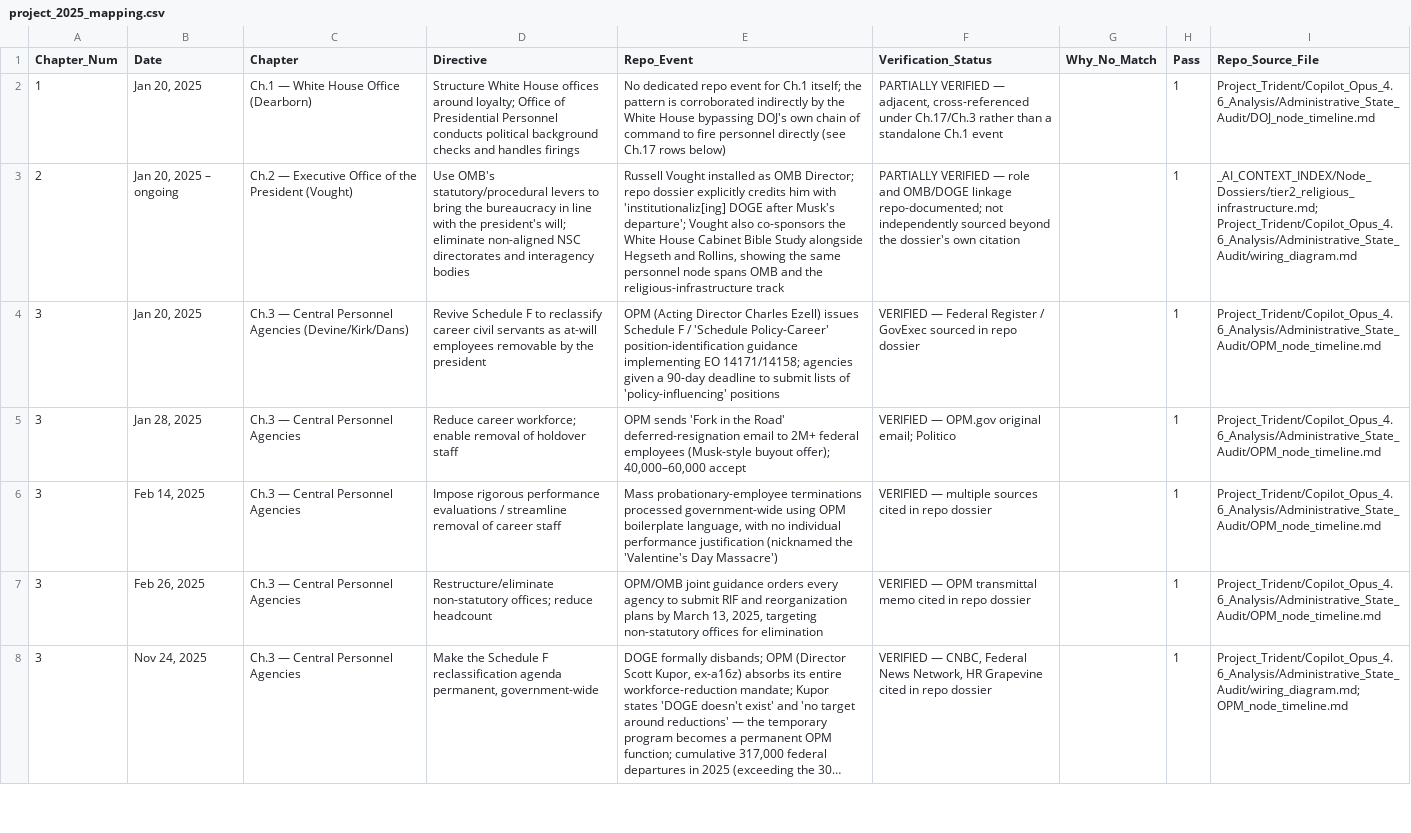
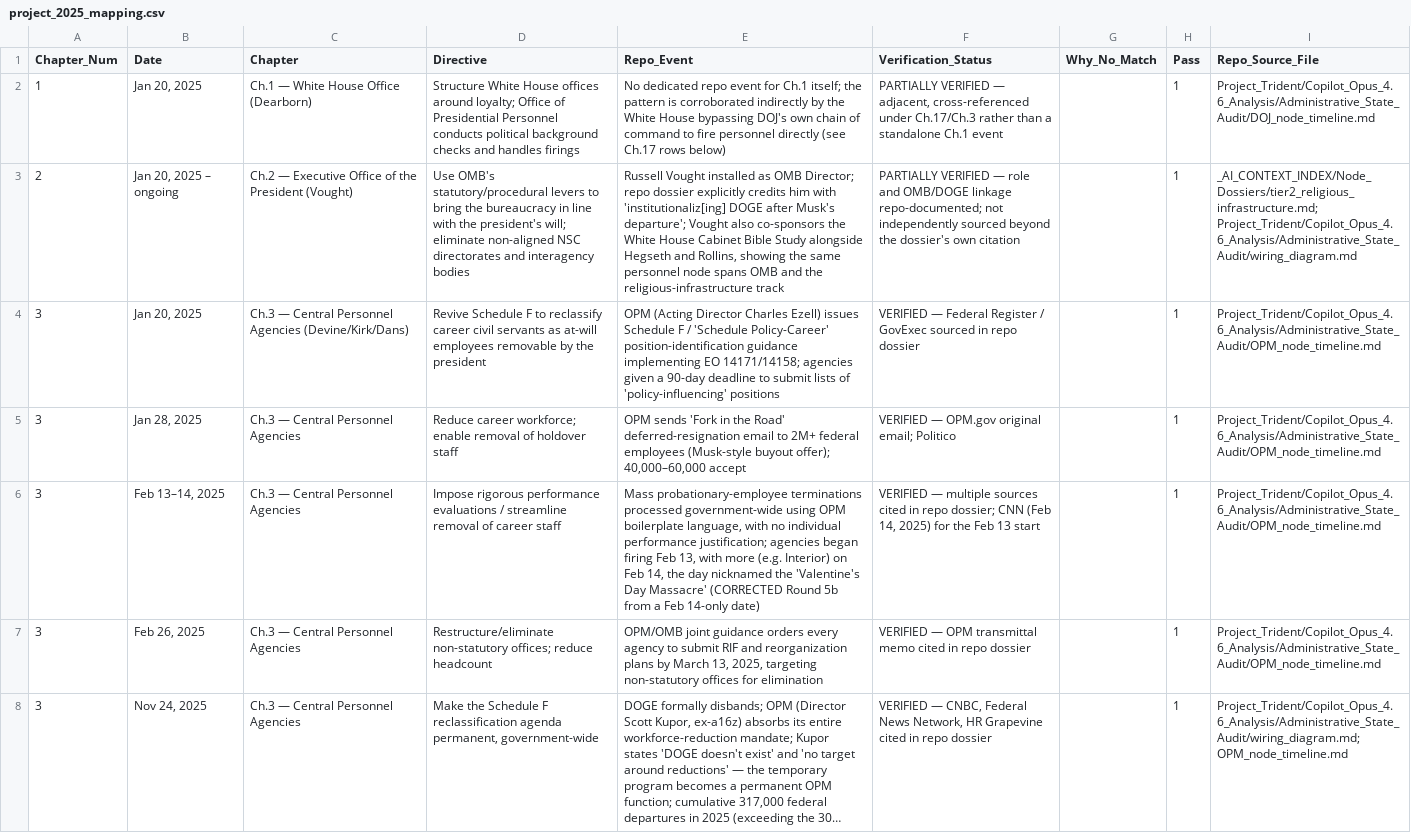
Before and after one commit to Leerrooy95/The_Regulated_Friction_Project, a CSV file: 16_Project_2025/project_2025_mapping.csv, drawn as a sheet; only a part is shown; long unchanged cells end in …; the diff covers the shown part only; the diff names each change by its address in the sheet, - before the commit and + after, or states it on an @@ line.

```diff
--- a/16_Project_2025/project_2025_mapping.csv
+++ b/16_Project_2025/project_2025_mapping.csv
-B6 (Date): Feb 14, 2025
+B6 (Date): Feb 13–14, 2025
-E6 (Repo_Event): …individual performance justification (nicknamed the 'Valentine's Day Massacre')
+E6 (Repo_Event): …individual performance justification; agencies began firing Feb 13, with more (e.g. Interior) on Feb 14, the day nicknamed the 'Valentine's Day Massacre' (CORRECTED Round 5b from a Feb 14-only date)
-F6 (Verification_Status): …in repo dossier
+F6 (Verification_Status): …in repo dossier; CNN (Feb 14, 2025) for the Feb 13 start
```
Also changed, not shown: 7 edited cells elsewhere in this file, 16_Project_2025/project_2025_events.csv, 3 other files.
